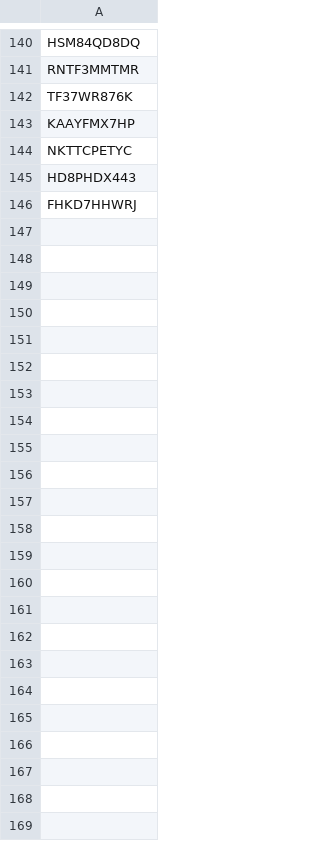
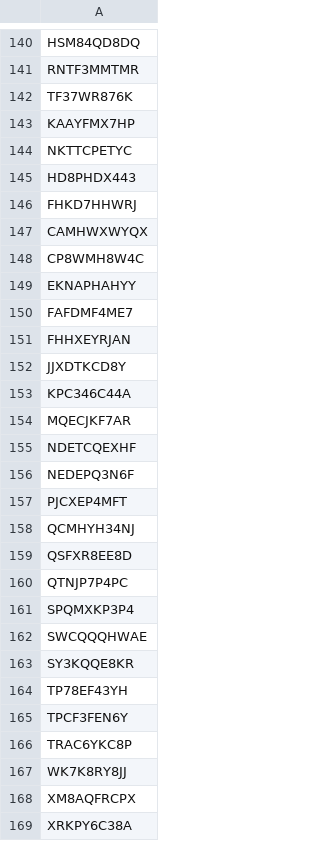
Before and after one commit to kucinghitam13/wwm-redeem-codes, a CSV file: data/codes.csv, drawn as a sheet; only a part is shown, gaps mark what is left out.

Commit message:
chore: Add more codes

```diff
--- a/data/codes.csv
+++ b/data/codes.csv
@@ -146 +146,24 @@ HD8PHDX443
 FHKD7HHWRJ
+CAMHWXWYQX
+CP8WMH8W4C
+EKNAPHAHYY
+FAFDMF4ME7
+FHHXEYRJAN
+JJXDTKCD8Y
+KPC346C44A
+MQECJKF7AR
+NDETCQEXHF
+NEDEPQ3N6F
+PJCXEP4MFT
+QCMHYH34NJ
+QSFXR8EE8D
+QTNJP7P4PC
+SPQMXKP3P4
+SWCQQQHWAE
+SY3KQQE8KR
+TP78EF43YH
+TPCF3FEN6Y
+TRAC6YKC8P
+WK7K8RY8JJ
+XM8AQFRCPX
+XRKPY6C38A
```
